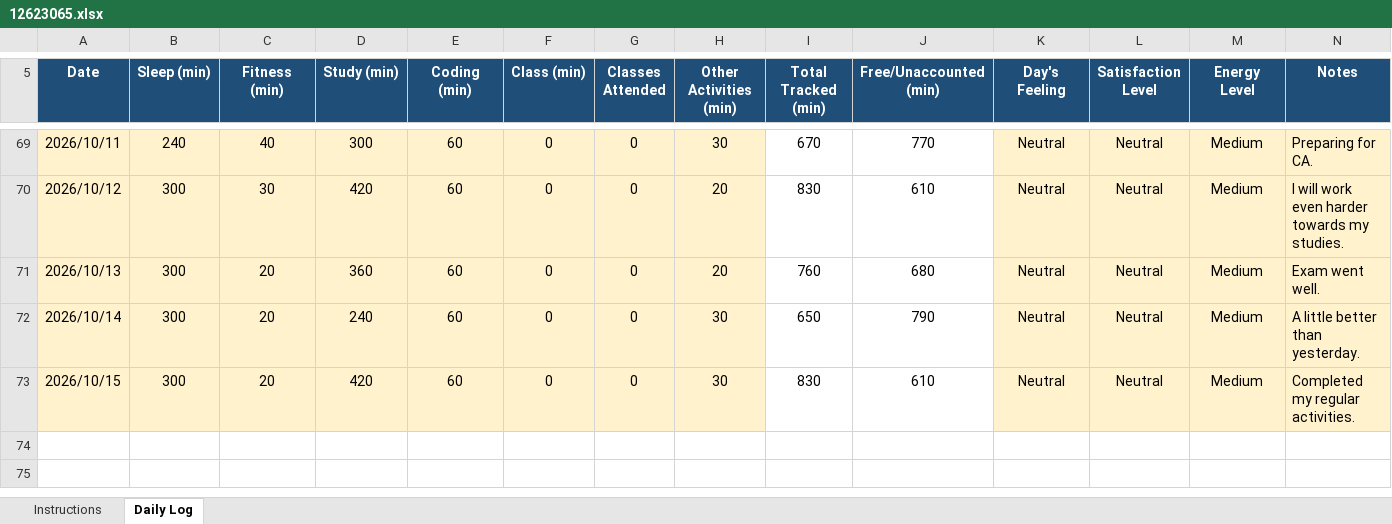
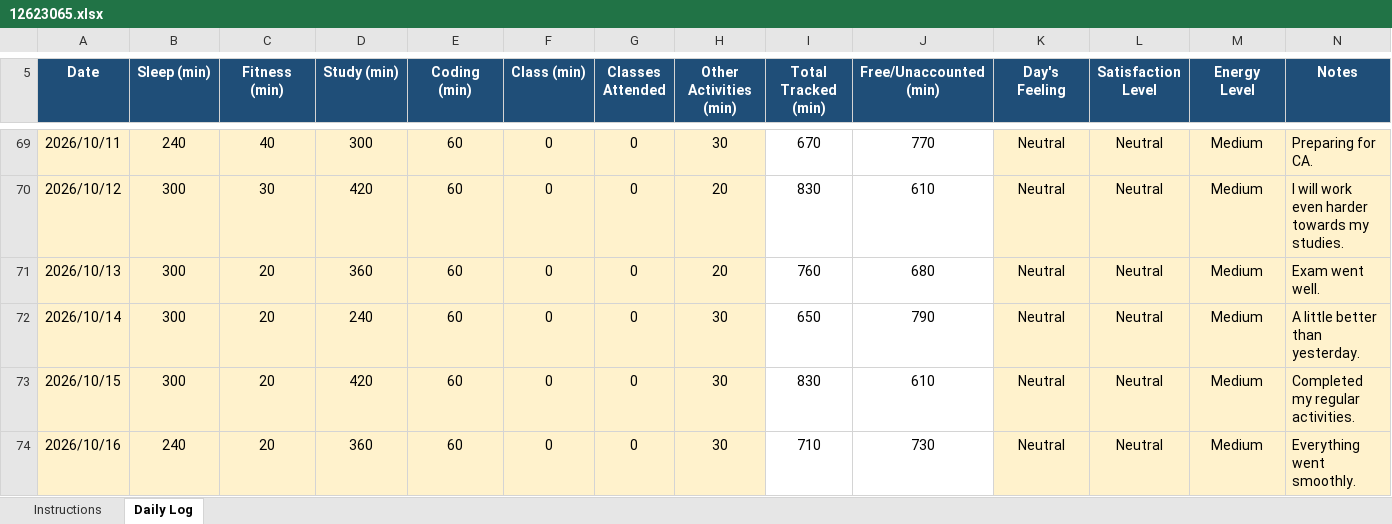
Before and after one commit to litikathakur927-cloud/CAP776, an Excel workbook: 12623065.xlsx, sheet Daily Log, drawn as a sheet; only a part is shown, gaps mark what is left out; values as stored, in another font and other column widths than the file's, no borders; conditional formats not drawn; the diff names each change by its address in the sheet, - before the commit and + after, or states it on an @@ line.

Commit message:
Daily routine

```diff
--- a/12623065.xlsx (sheet Daily Log)
+++ b/12623065.xlsx (sheet Daily Log)
+row 74: 2026/10/16 | 240 | 20 | 360 | 60 | 0 | 0 | 30 | 710 | 730 | Neutral | Neutral | Medium | Everything went smoothly.
```
